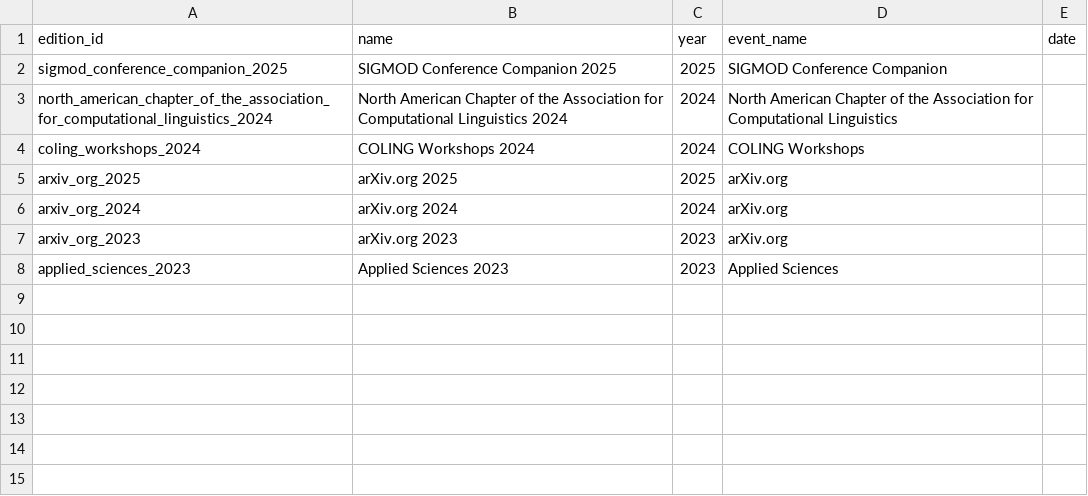
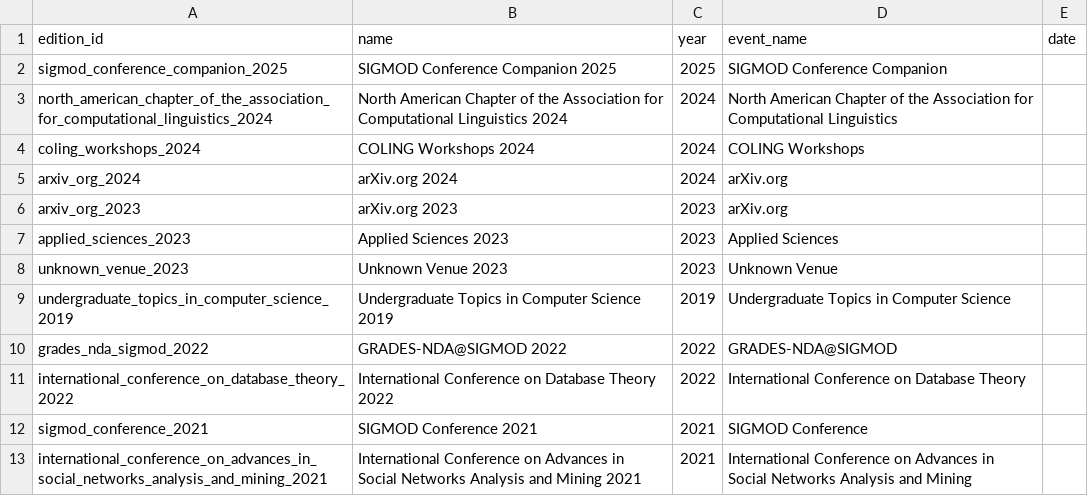
Before and after one commit to taaniagonzaalez/sdm-project-1, a CSV file: graph_csv/editions.csv, drawn as a sheet; removed rows and columns are numbered as before the commit, all else as after; the diff names each change by its address in the sheet, - before the commit and + after, or states it on an @@ line.

```diff
--- a/graph_csv/editions.csv
+++ b/graph_csv/editions.csv
-row 5: arxiv_org_2025 | arXiv.org 2025 | 2025 | arXiv.org
+row 8: unknown_venue_2023 | Unknown Venue 2023 | 2023 | Unknown Venue
+row 9: undergraduate_topics_in_computer_science_2019 | Undergraduate Topics in Computer Science 2019 | 2019 | Undergraduate Topics in Computer Science
+row 10: grades_nda_sigmod_2022 | GRADES-NDA@SIGMOD 2022 | 2022 | GRADES-NDA@SIGMOD
+row 11: international_conference_on_database_theory_2022 | International Conference on Database Theory 2022 | 2022 | International Conference on Database Theory
+row 12: sigmod_conference_2021 | SIGMOD Conference 2021 | 2021 | SIGMOD Conference
+row 13: international_conference_on_advances_in_social_networks_analysis_and_mining_2021 | International Conference on Advances in Social Networks Analysis and Mining 2021 | 2021 | International Conference on Advances in Social Networks Analysis and Mining
```
Also changed, not shown: graph_csv/author_writes_paper.csv, graph_csv/authors.csv, 26 other files.
